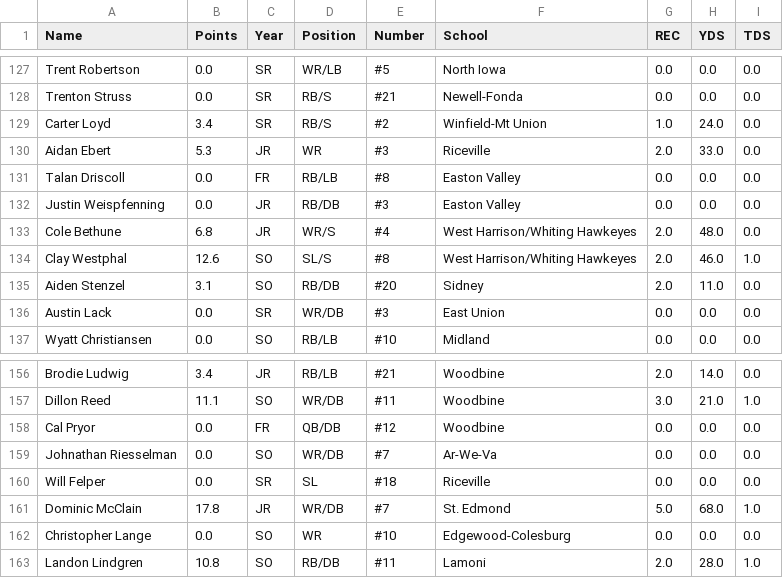
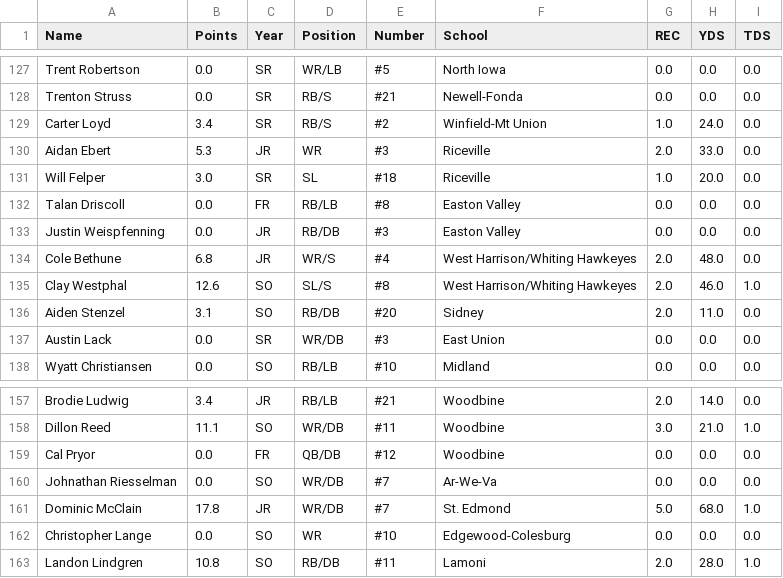
Before and after one commit to Fwiy27/8Man, a CSV file: data/Week4-receiving.csv, drawn as a sheet; only a part is shown, gaps mark what is left out.

Commit message:
Updated data

```diff
--- a/data/Week4-receiving.csv
+++ b/data/Week4-receiving.csv
@@ -130,2 +130,3 @@ Carter Loyd,3.4,SR,RB/S,#2,Winfield-Mt Union,1.0,24.0,0.0
 Aidan Ebert,5.3,JR,WR,#3,Riceville,2.0,33.0,0.0
+Will Felper,3.0,SR,SL,#18,Riceville,1.0,20.0,0.0
 Talan Driscoll,0.0,FR,RB/LB,#8,Easton Valley,0.0,0.0,0.0
@@ -159,3 +160,2 @@ Cal Pryor,0.0,FR,QB/DB,#12,Woodbine,0.0,0.0,0.0
 Johnathan Riesselman,0.0,SO,WR/DB,#7,Ar-We-Va,0.0,0.0,0.0
-Will Felper,0.0,SR,SL,#18,Riceville,0.0,0.0,0.0
 Dominic McClain,17.8,JR,WR/DB,#7,St. Edmond,5.0,68.0,1.0
```
Also changed, not shown: data/Week4-passing-all.csv, data/Week4-passing.csv, 4 other files.
